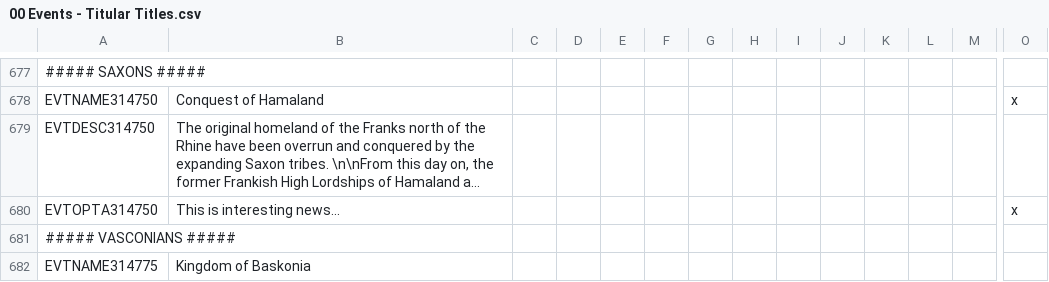
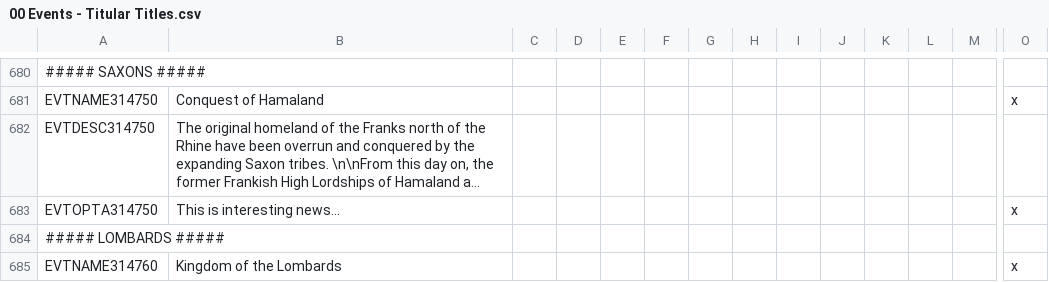
Before and after one commit to DC123456789/Britannia---The-Winter-King, a CSV file: Britannia/localisation/00 Events - Titular Titles.csv, drawn as a sheet; only a part is shown, gaps mark what is left out; the shorter side is filled out with more unchanged rows; long unchanged cells end in …; rows hold the shown columns only; the diff covers the shown part only; the diff names each change by its address in the sheet, - before the commit and + after, or states it on an @@ line.

Commit message:
- Moved d_bardan back to k_saxony and made it independent/Saxon ruled - Added de jure events for k_lombards

```diff
--- a/Britannia/localisation/00 Events - Titular Titles.csv
+++ b/Britannia/localisation/00 Events - Titular Titles.csv
+row 684: ##### LOMBARDS #####
+row 685: EVTNAME314760 | Kingdom of the Lombards |  |  |  |  |  |  |  |  |  |  |  | x
```
Also changed, not shown: 8 added rows elsewhere in this file, Britannia/localisation/00 Regions.csv, 9 other files.
